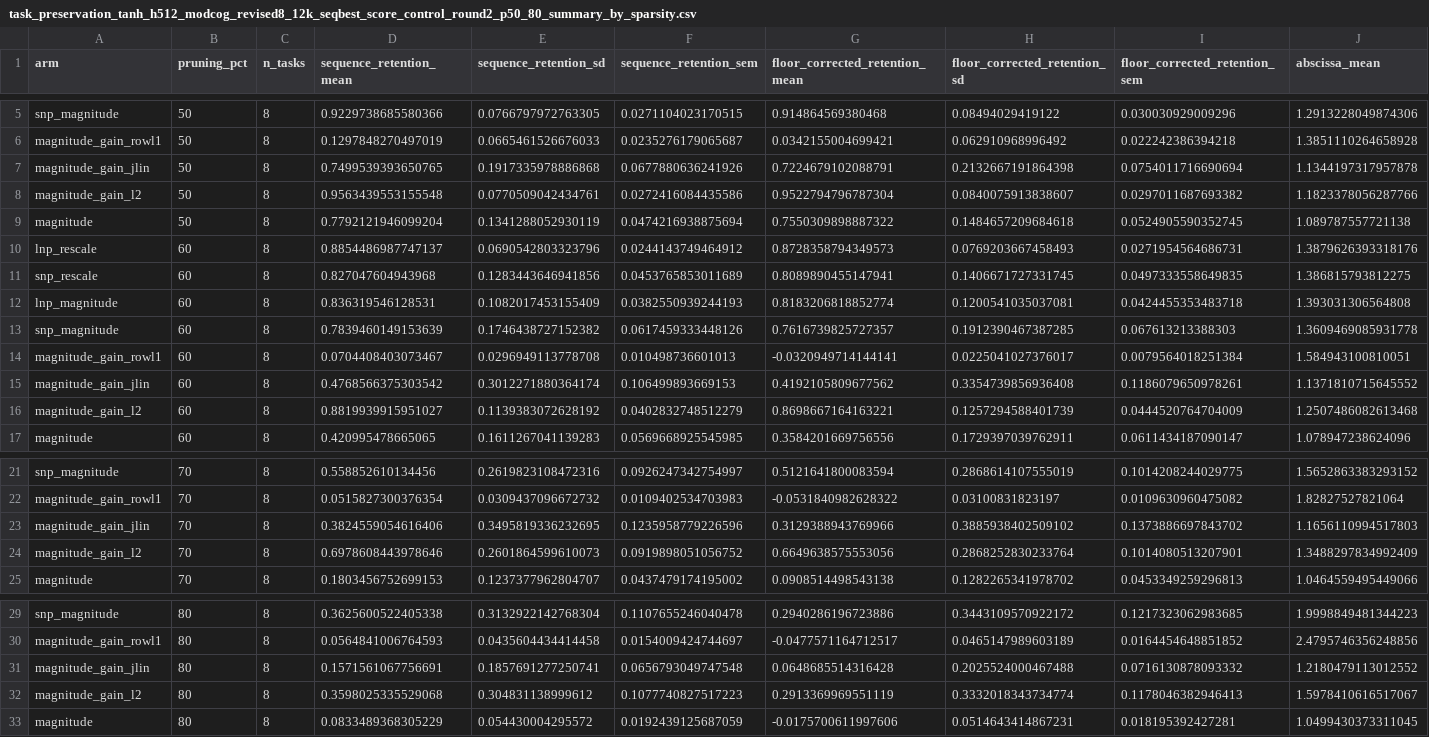
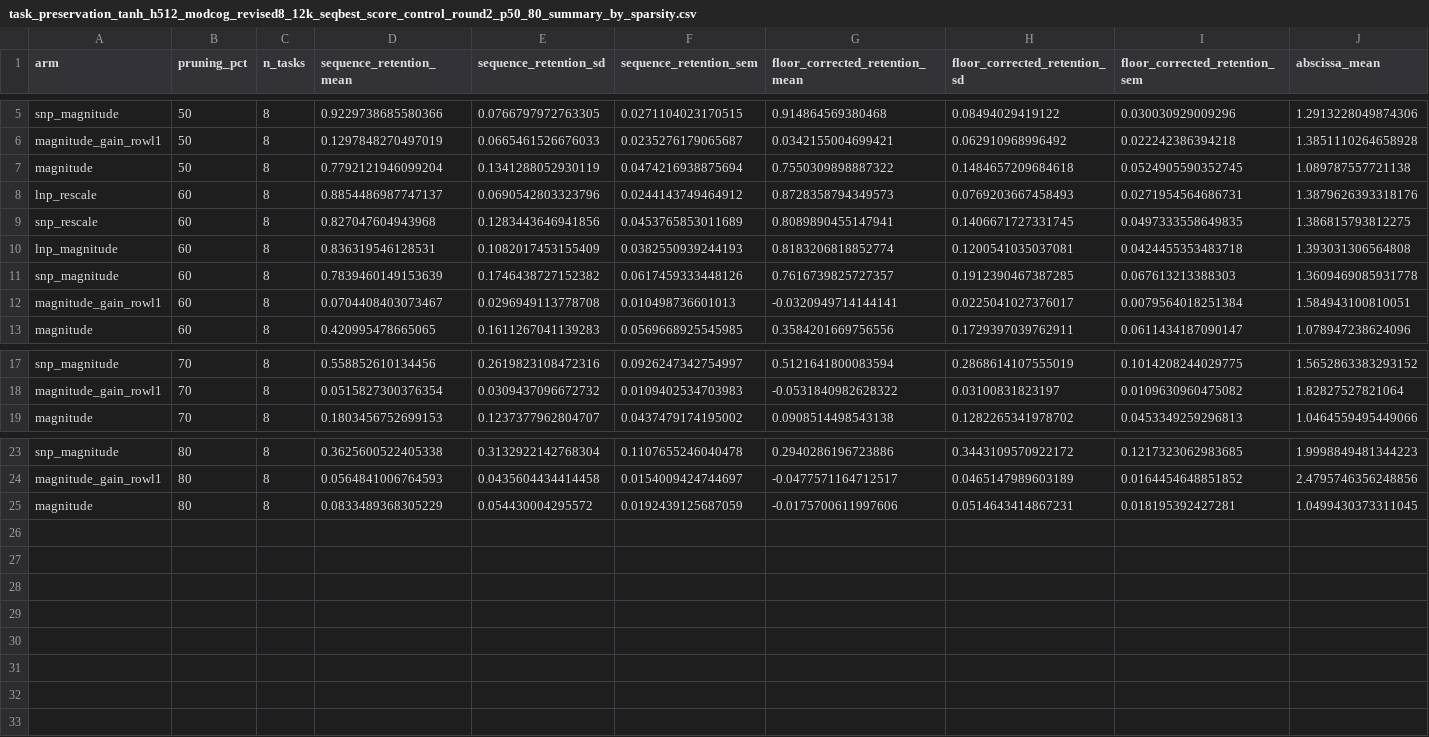
Before and after one commit to sanjith-senthil/noise-prune-ctrnn-data, a CSV file: results/revision_2026/score_controls_round2/task_preservation_tanh_h512_modcog_revised8_12k_seqbest_score_control_round2_p50_80_summary_by_sparsity.csv, drawn as a sheet; only a part is shown, gaps mark what is left out.

Commit message:
Strip match_l2 and match_rho_jlin from the deposit
Author decision, extending the one that removed the spectral-gain arms: the
paper commits only to the rescaling the reviewer asked for, so gain conventions
that were neither requested nor stood behind come out of the deposit rather than
shipping as controls.

  match_l2       retains 0.956 / 0.882 / 0.698 / 0.360 at 50/60/70/80% and beats
                 S-NP rescale at 60% and 70% -- the same exposure the spectral
                 arm was removed for.
  match_rho_jlin is incoherent as a gain-*restoration* rule: rho(J_lin) picks a
                 different eigenvalue than rho(W), so 3 of 8 networks receive a
                 factor below 1.0 under a heading reading "gain restoration".

  - 64 rows dropped from the round-2 raw CSV and 64 from the gain audit;
    8 rows from summary_by_sparsity; 64 run specs from the 8 staged configs
  - inv_density (the reviewer's request), match_l1_rowwise (synaptic scaling,
    the answer to R2's homeostasis objection) and fixed (the cap) all stay
  - also removed four .DS_Store files that had been captured by the previous
    manifest, and added them to .gitignore
  - manifest.json and MANIFEST.sha256 rebuilt: 234 records, all verifying

```diff
--- a/results/revision_2026/score_controls_round2/task_preservation_tanh_h512_modcog_revised8_12k_seqbest_score_control_round2_p50_80_summary_by_sparsity.csv
+++ b/results/revision_2026/score_controls_round2/task_preservation_tanh_h512_modcog_revised8_12k_seqbest_score_control_round2_p50_80_summary_by_sparsity.csv
@@ -6,4 +6,2 @@ snp_magnitude,50,8,0.9229738685580366,0.0766797972763305,0.0271104023170515,0.91
 magnitude_gain_rowl1,50,8,0.1297848270497019,0.0665461526676033,0.0235276179065687,0.0342155004699421,0.062910968996492,0.022242386394218,1.3851110264658928
-magnitude_gain_jlin,50,8,0.7499539393650765,0.1917335978886868,0.0677880636241926,0.7224679102088791,0.2132667191864398,0.0754011716690694,1.1344197317957878
-magnitude_gain_l2,50,8,0.9563439553155548,0.0770509042434761,0.0272416084435586,0.9522794796787304,0.0840075913838607,0.0297011687693382,1.1823378056287766
 magnitude,50,8,0.7792121946099204,0.1341288052930119,0.0474216938875694,0.7550309898887322,0.1484657209684618,0.0524905590352745,1.089787557721138
@@ -14,4 +12,2 @@ snp_magnitude,60,8,0.7839460149153639,0.1746438727152382,0.0617459333448126,0.76
 magnitude_gain_rowl1,60,8,0.0704408403073467,0.0296949113778708,0.010498736601013,-0.0320949714144141,0.0225041027376017,0.0079564018251384,1.584943100810051
-magnitude_gain_jlin,60,8,0.4768566375303542,0.3012271880364174,0.106499893669153,0.4192105809677562,0.3354739856936408,0.1186079650978261,1.1371810715645552
-magnitude_gain_l2,60,8,0.8819939915951027,0.1139383072628192,0.0402832748512279,0.8698667164163221,0.1257294588401739,0.0444520764704009,1.2507486082613468
 magnitude,60,8,0.420995478665065,0.1611267041139283,0.0569668925545985,0.3584201669756556,0.1729397039762911,0.0611434187090147,1.078947238624096
@@ -22,4 +18,2 @@ snp_magnitude,70,8,0.558852610134456,0.2619823108472316,0.0926247342754997,0.512
 magnitude_gain_rowl1,70,8,0.0515827300376354,0.0309437096672732,0.0109402534703983,-0.0531840982628322,0.03100831823197,0.0109630960475082,1.82827527821064
-magnitude_gain_jlin,70,8,0.3824559054616406,0.3495819336232695,0.1235958779226596,0.3129388943769966,0.3885938402509102,0.1373886697843702,1.1656110994517803
-magnitude_gain_l2,70,8,0.6978608443978646,0.2601864599610073,0.0919898051056752,0.6649638575553056,0.2868252830233764,0.1014080513207901,1.3488297834992409
 magnitude,70,8,0.1803456752699153,0.1237377962804707,0.0437479174195002,0.0908514498543138,0.1282265341978702,0.0453349259296813,1.0464559495449066
@@ -30,4 +24,2 @@ snp_magnitude,80,8,0.3625600522405338,0.3132922142768304,0.1107655246040478,0.29
 magnitude_gain_rowl1,80,8,0.0564841006764593,0.0435604434414458,0.0154009424744697,-0.0477571164712517,0.0465147989603189,0.0164454648851852,2.4795746356248856
-magnitude_gain_jlin,80,8,0.1571561067756691,0.1857691277250741,0.0656793049747548,0.0648685514316428,0.2025524000467488,0.0716130878093332,1.2180479113012552
-magnitude_gain_l2,80,8,0.3598025335529068,0.304831138999612,0.1077740827517223,0.2913369969551119,0.3332018343734774,0.1178046382946413,1.5978410616517067
 magnitude,80,8,0.0833489368305229,0.054430004295572,0.0192439125687059,-0.0175700611997606,0.0514643414867231,0.018195392427281,1.0499430373311045
```
Also changed, not shown: 12 other files.
